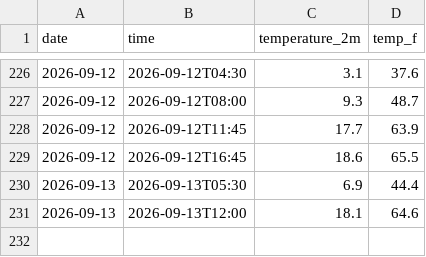
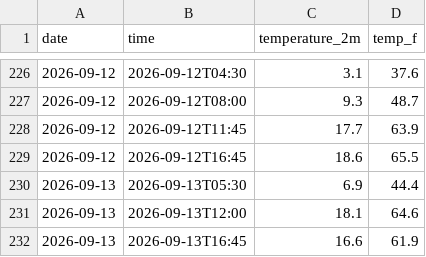
Before and after one commit to dacuber24/weather-tracker, a CSV file: daily_log.csv, drawn as a sheet; only a part is shown, gaps mark what is left out.

```diff
--- a/daily_log.csv
+++ b/daily_log.csv
@@ -231 +231,2 @@ date,time,temperature_2m,temp_f
 2026-09-13,2026-09-13T12:00,18.1,64.6
+2026-09-13,2026-09-13T16:45,16.6,61.9
```
Also changed, not shown: 2 other files.
